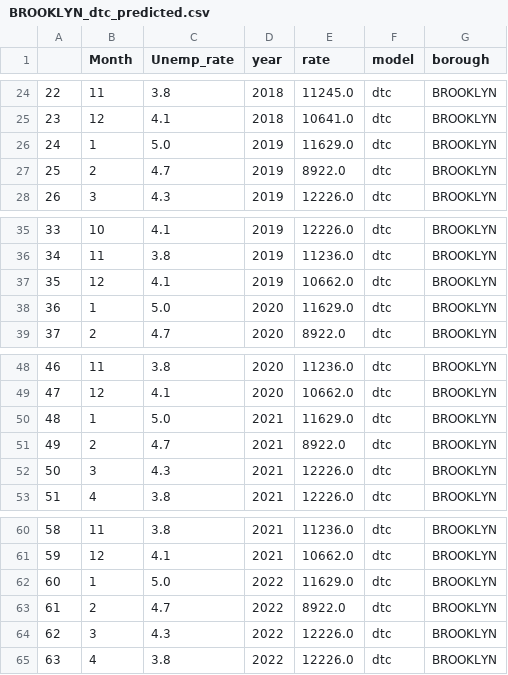
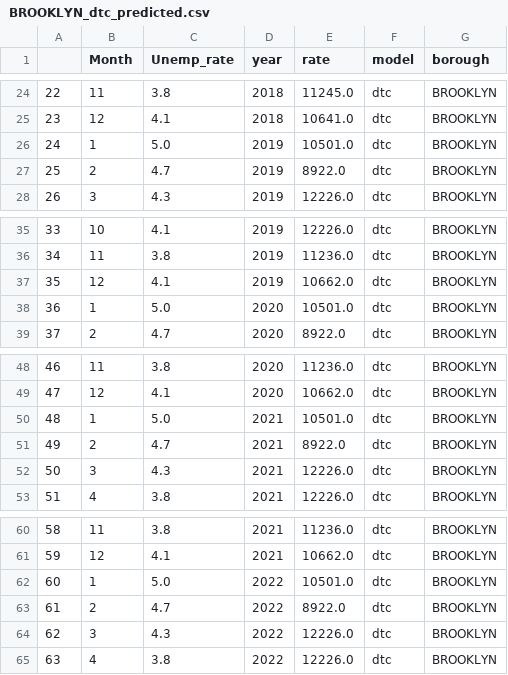
Before and after one commit to vrajpatel2312/Crime-Analysis, a CSV file: datasets/predicted/BROOKLYN_dtc_predicted.csv, drawn as a sheet; only a part is shown, gaps mark what is left out.

```diff
--- a/datasets/predicted/BROOKLYN_dtc_predicted.csv
+++ b/datasets/predicted/BROOKLYN_dtc_predicted.csv
@@ -25,3 +25,3 @@
 23,12,4.1,2018,10641.0,dtc,BROOKLYN
-24,1,5.0,2019,11629.0,dtc,BROOKLYN
+24,1,5.0,2019,10501.0,dtc,BROOKLYN
 25,2,4.7,2019,8922.0,dtc,BROOKLYN
@@ -37,3 +37,3 @@
 35,12,4.1,2019,10662.0,dtc,BROOKLYN
-36,1,5.0,2020,11629.0,dtc,BROOKLYN
+36,1,5.0,2020,10501.0,dtc,BROOKLYN
 37,2,4.7,2020,8922.0,dtc,BROOKLYN
@@ -49,3 +49,3 @@
 47,12,4.1,2020,10662.0,dtc,BROOKLYN
-48,1,5.0,2021,11629.0,dtc,BROOKLYN
+48,1,5.0,2021,10501.0,dtc,BROOKLYN
 49,2,4.7,2021,8922.0,dtc,BROOKLYN
@@ -61,3 +61,3 @@
 59,12,4.1,2021,10662.0,dtc,BROOKLYN
-60,1,5.0,2022,11629.0,dtc,BROOKLYN
+60,1,5.0,2022,10501.0,dtc,BROOKLYN
 61,2,4.7,2022,8922.0,dtc,BROOKLYN
```
Also changed, not shown: datasets/predicted/BRONX_rf_predicted.csv, datasets/predicted/BROOKLYN_rf_predicted.csv, 9 other files.
